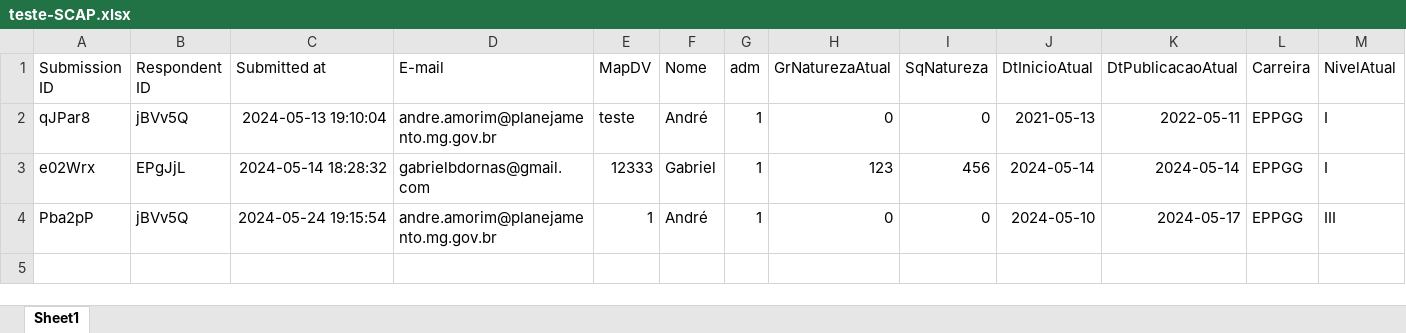
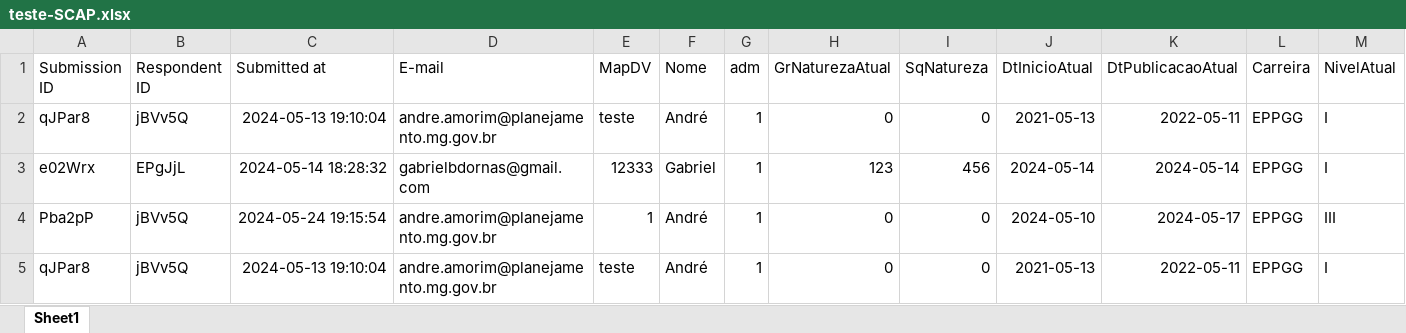
Before and after one commit to Andrelamor/template-SCAP, an Excel workbook: upload/teste-SCAP.xlsx, sheet Sheet1, drawn as a sheet; only a part is shown; values as stored, in another font and other column widths than the file's, no borders; charts and pictures not drawn; rows hold the shown columns only; the diff names each change by its address in the sheet, - before the commit and + after, or states it on an @@ line.

Commit message:
Add files via upload

```diff
--- a/upload/teste-SCAP.xlsx (sheet Sheet1)
+++ b/upload/teste-SCAP.xlsx (sheet Sheet1)
+row 5: qJPar8 | jBVv5Q | 2024-05-13 19:10:04 | andre.amorim@planejamento.mg.gov.br | teste | André | 1 | 0 | 0 | 2021-05-13 | 2022-05-11 | EPPGG | I
```
Also changed, not shown: charts or pictures.
